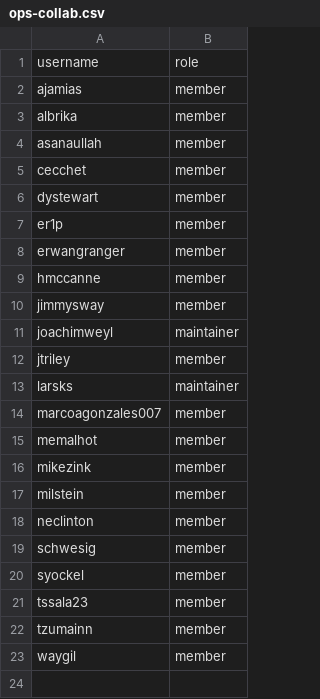
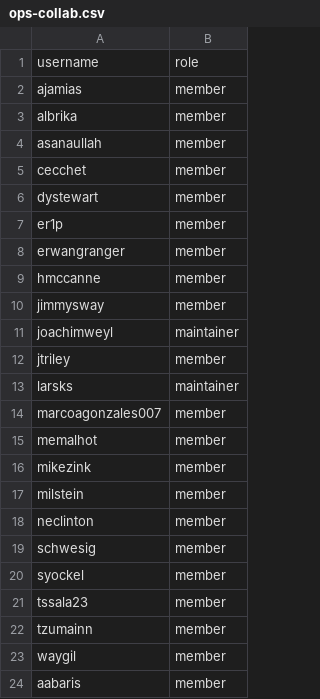
Before and after one commit to larsks/moc-github, a CSV file: team-members/ops-collab.csv, drawn as a sheet.

```diff
--- a/team-members/ops-collab.csv
+++ b/team-members/ops-collab.csv
@@ -23 +23,2 @@ tzumainn,member
 waygil,member
+aabaris,member
```
Also changed, not shown: 2 other files.
